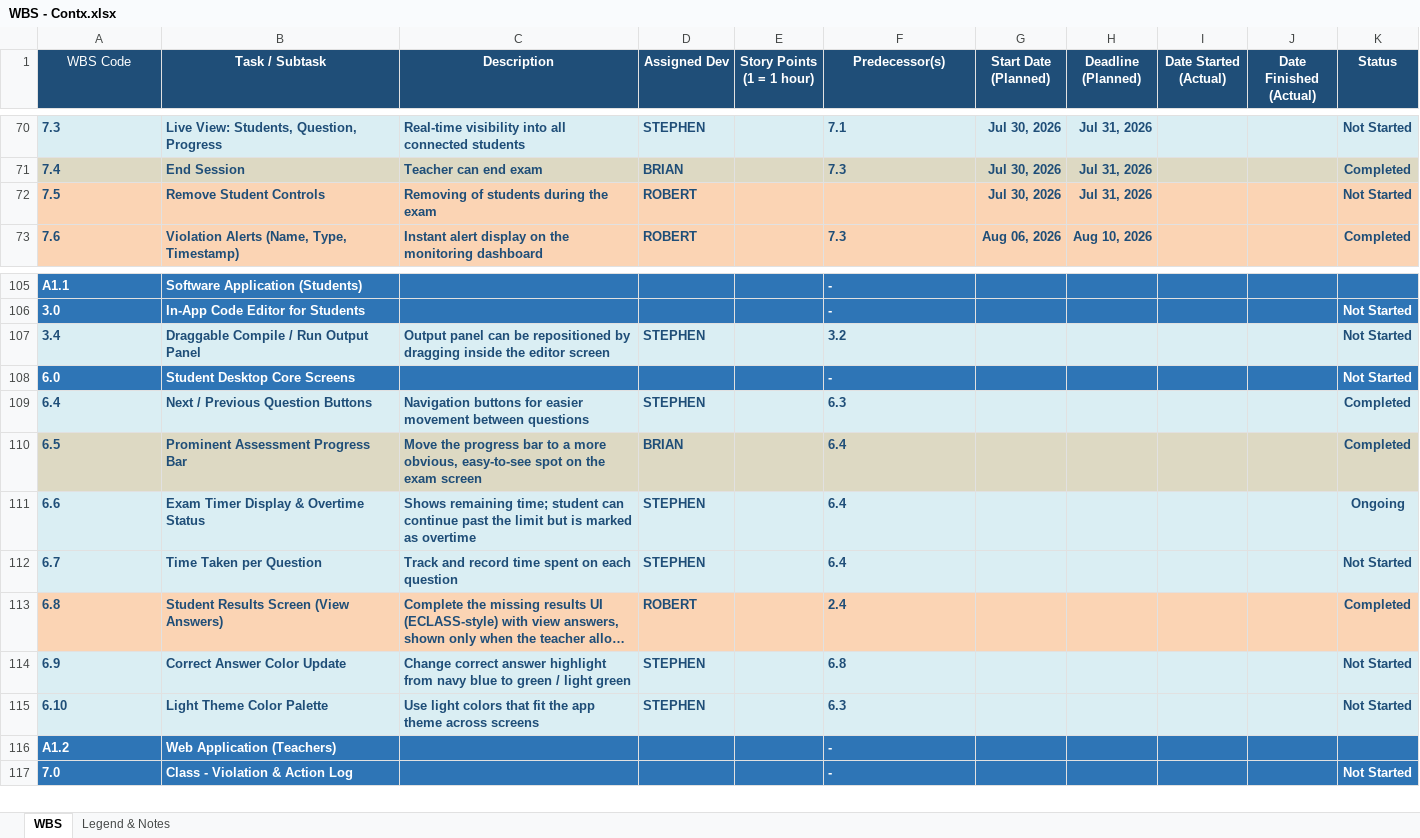
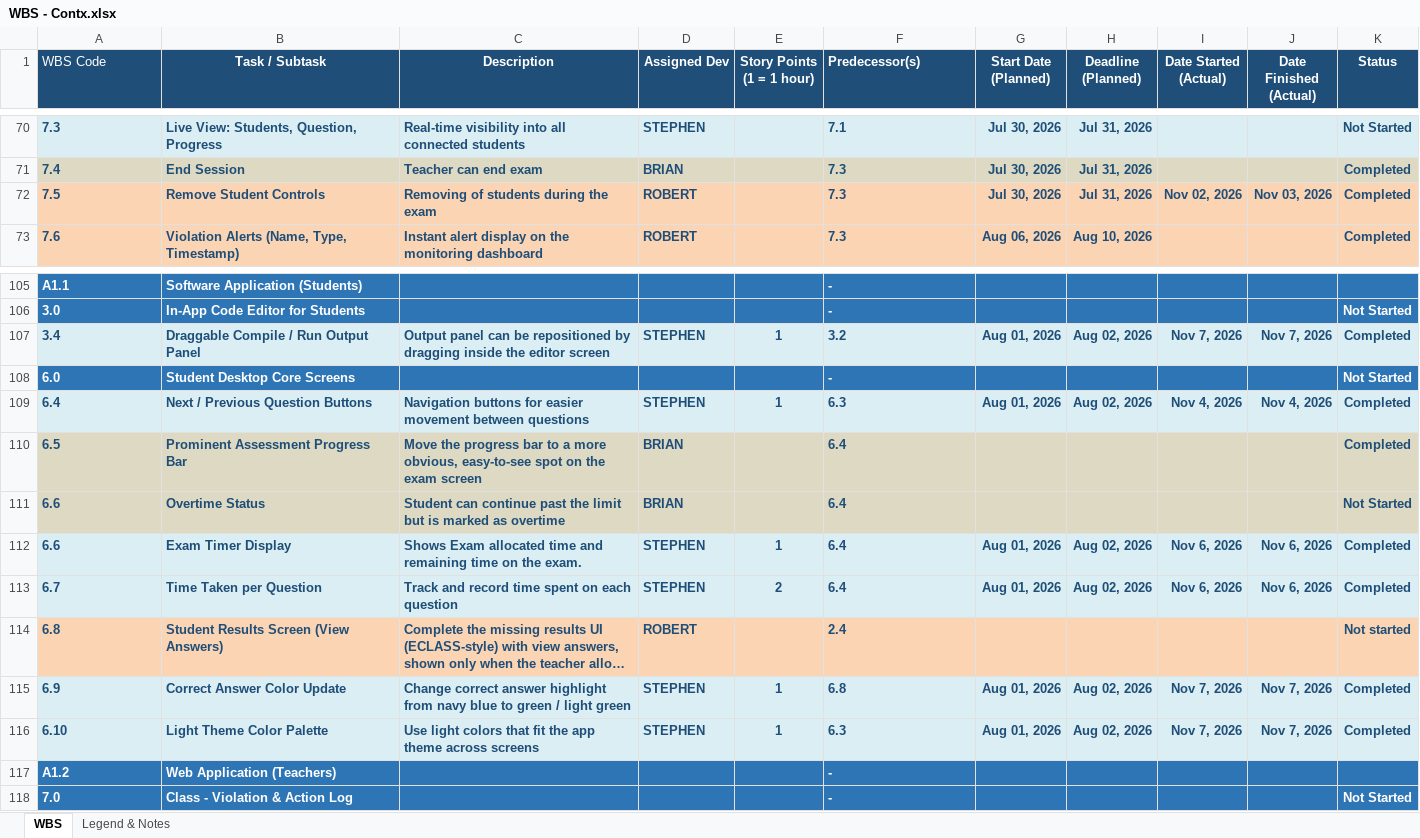
Before and after one commit to maelprz/capdocs-panic, an Excel workbook: WBS - Contx.xlsx, sheet WBS, drawn as a sheet; only a part is shown, gaps mark what is left out; long unchanged cells end in …; values as stored, in another font and other column widths than the file's, no borders; charts and pictures not drawn; removed rows and columns are numbered as before the commit, all else as after; the diff covers the shown part only; the diff names each change by its address in the sheet, - before the commit and + after, or states it on an @@ line.

```diff
--- a/WBS - Contx.xlsx (sheet WBS)
+++ b/WBS - Contx.xlsx (sheet WBS)
-A1 alignment: center
+A1 alignment: left
-F1 alignment: center
+F1 alignment: left
-F72 (Predecessor(s)): (empty)
+F72 (Predecessor(s)): 7.3
-I72 (Date Started (Actual)): (empty)
+I72 (Date Started (Actual)): Nov 02, 2026
-J72 (Date Finished (Actual)): (empty)
+J72 (Date Finished (Actual)): Nov 03, 2026
-K72 (Status): Not Started
+K72 (Status): Completed
-E107 (Story Points (1 = 1 hour)): (empty)
+E107 (Story Points (1 = 1 hour)): 1
-G107 (Start Date (Planned)): (empty)
+G107 (Start Date (Planned)): Aug 01, 2026
-H107 (Deadline (Planned)): (empty)
+H107 (Deadline (Planned)): Aug 02, 2026
-I107 (Date Started (Actual)): (empty)
+I107 (Date Started (Actual)): Nov 7, 2026
-J107 (Date Finished (Actual)): (empty)
+J107 (Date Finished (Actual)): Nov 7, 2026
-K107 (Status): Not Started
+K107 (Status): Completed
-E109 (Story Points (1 = 1 hour)): (empty)
+E109 (Story Points (1 = 1 hour)): 1
-G109 (Start Date (Planned)): (empty)
+G109 (Start Date (Planned)): Aug 01, 2026
-H109 (Deadline (Planned)): (empty)
+H109 (Deadline (Planned)): Aug 02, 2026
-I109 (Date Started (Actual)): (empty)
+I109 (Date Started (Actual)): Nov 4, 2026
-J109 (Date Finished (Actual)): (empty)
+J109 (Date Finished (Actual)): Nov 4, 2026
-row 111: 6.6 | Exam Timer Display & Overtime Status | Shows remaining time; student can continue past the limit but is marked as overtime | STEPHEN |  | 6.4 |  |  |  |  | Ongoing
+row 111: 6.6 | Overtime Status | Student can continue past the limit but is marked as overtime | BRIAN |  | 6.4 |  |  |  |  | Not Started
+row 112: 6.6 | Exam Timer Display | Shows Exam allocated time and remaining time on the exam. | STEPHEN | 1 | 6.4 | Aug 01, 2026 | Aug 02, 2026 | Nov 6, 2026 | Nov 6, 2026 | Completed
-E113 (Story Points (1 = 1 hour)): (empty)
+E113 (Story Points (1 = 1 hour)): 2
-G113 (Start Date (Planned)): (empty)
+G113 (Start Date (Planned)): Aug 01, 2026
-H113 (Deadline (Planned)): (empty)
+H113 (Deadline (Planned)): Aug 02, 2026
-I113 (Date Started (Actual)): (empty)
+I113 (Date Started (Actual)): Nov 6, 2026
-J113 (Date Finished (Actual)): (empty)
+J113 (Date Finished (Actual)): Nov 6, 2026
-K113 (Status): Not Started
+K113 (Status): Completed
-K114 (Status): Completed
+K114 (Status): Not started
-E115:E116 (Story Points (1 = 1 hour)): (empty)
+E115:E116 (Story Points (1 = 1 hour)): 1
-G115:G116 (Start Date (Planned)): (empty)
+G115:G116 (Start Date (Planned)): Aug 01, 2026
-H115:H116 (Deadline (Planned)): (empty)
+H115:H116 (Deadline (Planned)): Aug 02, 2026
-I115:I116 (Date Started (Actual)): (empty)
+I115:I116 (Date Started (Actual)): Nov 7, 2026
-J115:J116 (Date Finished (Actual)): (empty)
+J115:J116 (Date Finished (Actual)): Nov 7, 2026
-K115:K116 (Status): Not Started
+K115:K116 (Status): Completed
```
Also changed, not shown: 1 added row, 39 edited cells and cell formats elsewhere in this sheet, 1 other file.
